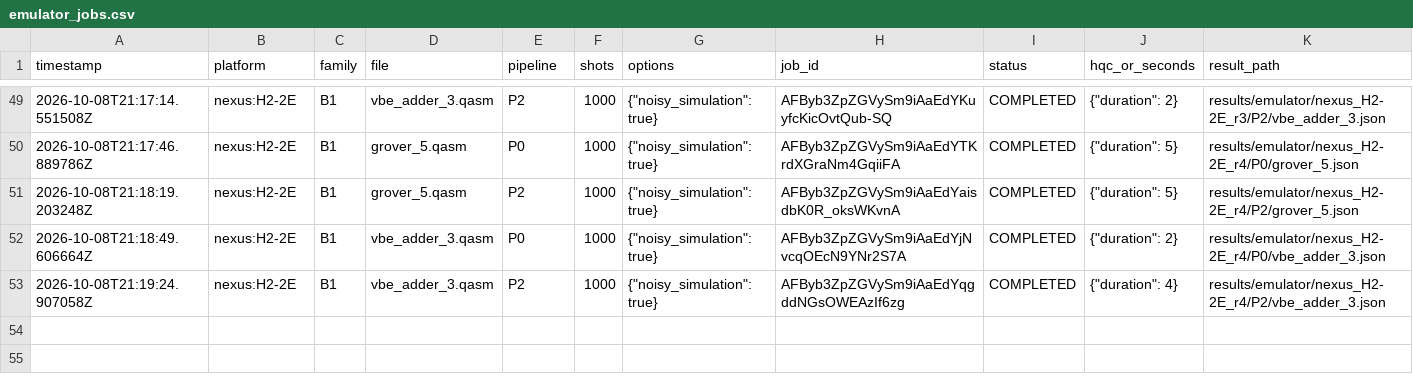
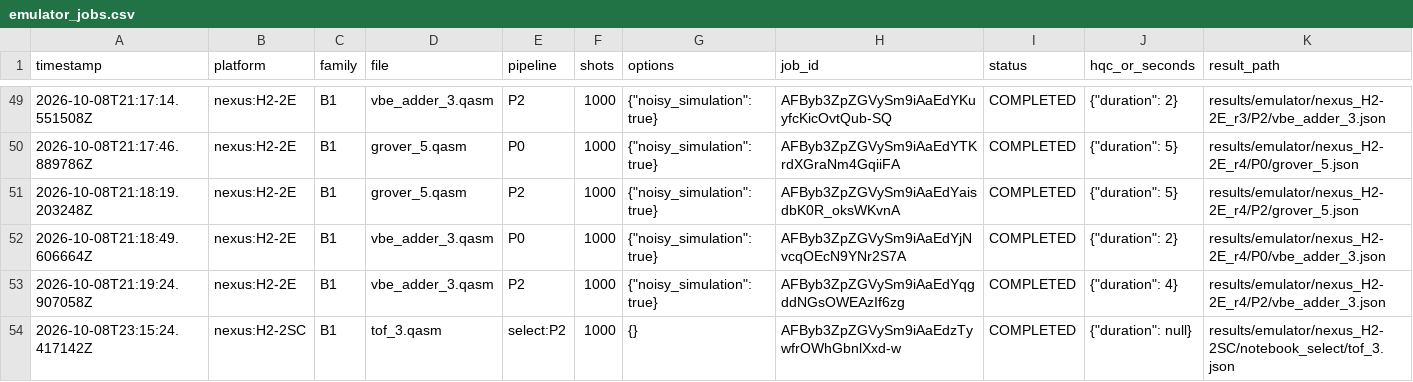
Before and after one commit to dubussygauss-lab/sgc-zx, a CSV file: results/emulator_jobs.csv, drawn as a sheet; only a part is shown, gaps mark what is left out; the diff names each change by its address in the sheet, - before the commit and + after, or states it on an @@ line.

```diff
--- a/results/emulator_jobs.csv
+++ b/results/emulator_jobs.csv
+row 54: 2026-10-08T23:15:24.417142Z | nexus:H2-2SC | B1 | tof_3.qasm | select:P2 | 1000 | {} | AFByb3ZpZGVySm9iAaEdzTywfrOWhGbnlXxd-w | COMPLETED | {"duration": null} | results/emulator/nexus_H2-2SC/notebook_select/tof_3.json
```
Also changed, not shown: 5 other files.
